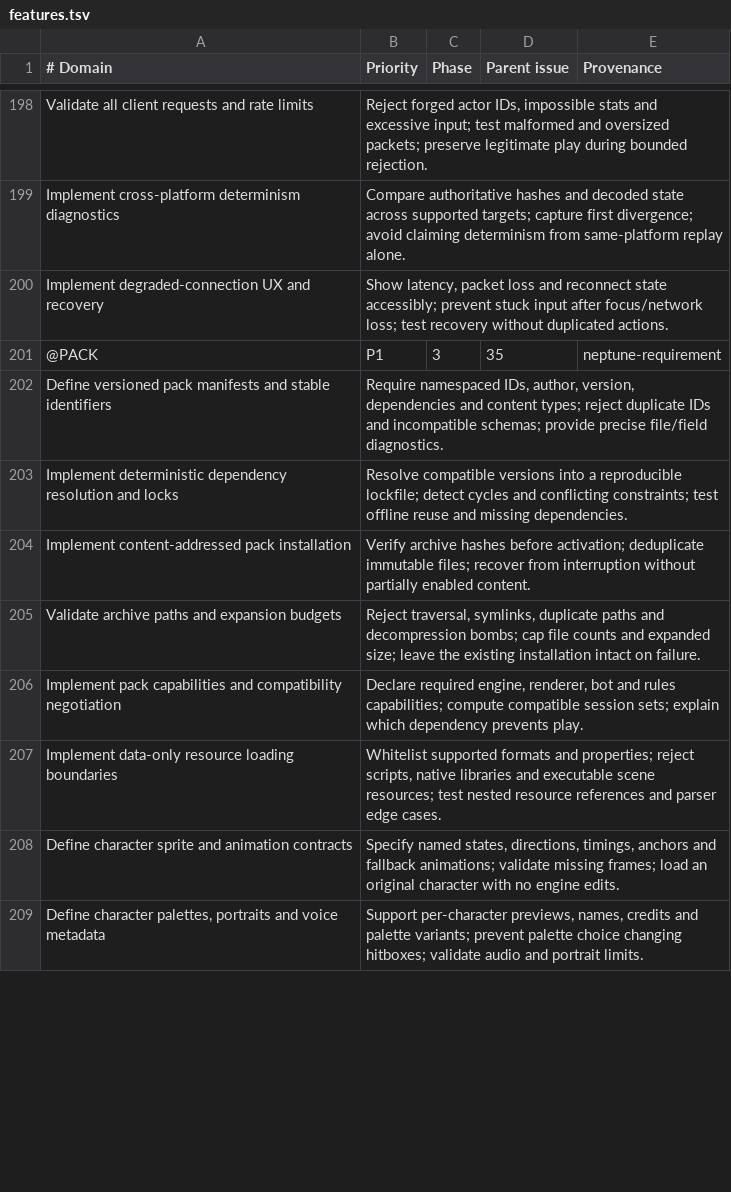
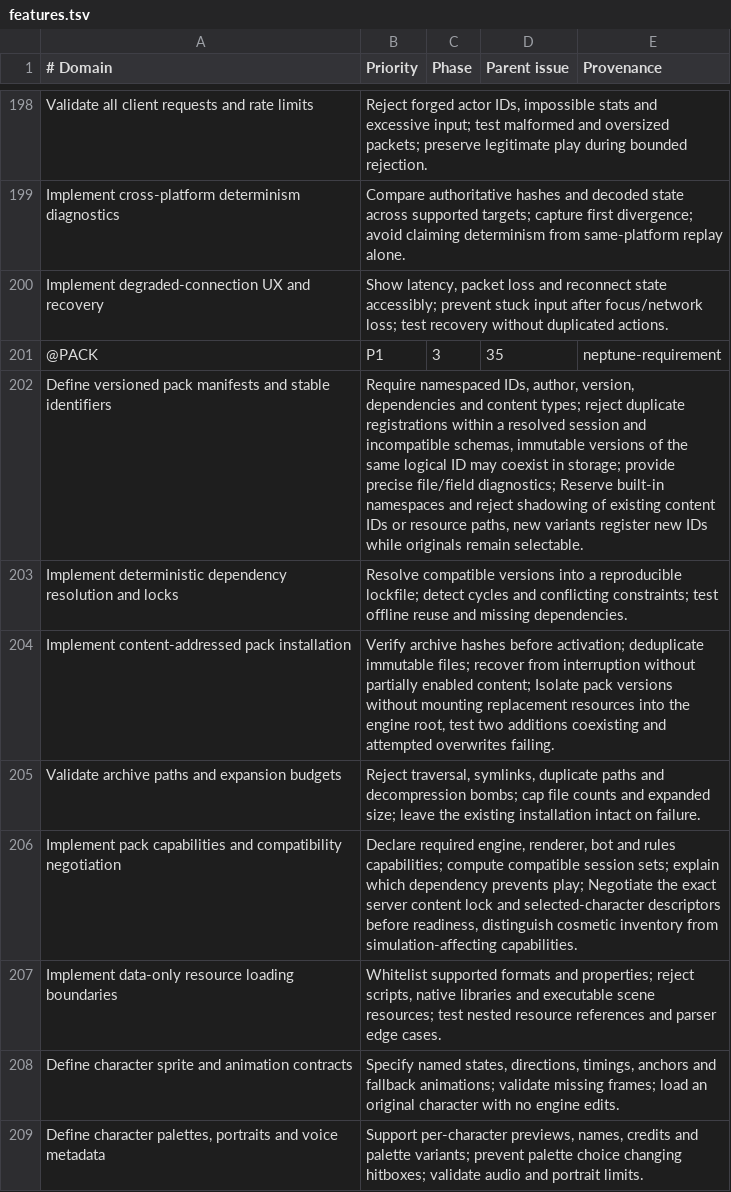
Before and after one commit to elgansayer/Neptune, a TSV file: docs/restart/backlog/features.tsv, drawn as a sheet; only a part is shown, gaps mark what is left out; the diff covers the shown part only.

Commit message:
docs: define additive Bomberman engine ethos and build priorities

```diff
--- a/docs/restart/backlog/features.tsv
+++ b/docs/restart/backlog/features.tsv
@@ -201,7 +201,7 @@ Implement degraded-connection UX and recovery|Show latency, packet loss and reco
 @PACK|P1|3|35|neptune-requirement
-Define versioned pack manifests and stable identifiers|Require namespaced IDs, author, version, dependencies and content types; reject duplicate IDs and incompatible schemas; provide precise file/field diagnostics.
+Define versioned pack manifests and stable identifiers|Require namespaced IDs, author, version, dependencies and content types; reject duplicate registrations within a resolved session and incompatible schemas, immutable versions of the same logical ID may coexist in storage; provide precise file/field diagnostics; Reserve built-in namespaces and reject shadowing of existing content IDs or resource paths, new variants register new IDs while originals remain selectable.
 Implement deterministic dependency resolution and locks|Resolve compatible versions into a reproducible lockfile; detect cycles and conflicting constraints; test offline reuse and missing dependencies.
-Implement content-addressed pack installation|Verify archive hashes before activation; deduplicate immutable files; recover from interruption without partially enabled content.
+Implement content-addressed pack installation|Verify archive hashes before activation; deduplicate immutable files; recover from interruption without partially enabled content; Isolate pack versions without mounting replacement resources into the engine root, test two additions coexisting and attempted overwrites failing.
 Validate archive paths and expansion budgets|Reject traversal, symlinks, duplicate paths and decompression bombs; cap file counts and expanded size; leave the existing installation intact on failure.
-Implement pack capabilities and compatibility negotiation|Declare required engine, renderer, bot and rules capabilities; compute compatible session sets; explain which dependency prevents play.
+Implement pack capabilities and compatibility negotiation|Declare required engine, renderer, bot and rules capabilities; compute compatible session sets; explain which dependency prevents play; Negotiate the exact server content lock and selected-character descriptors before readiness, distinguish cosmetic inventory from simulation-affecting capabilities.
 Implement data-only resource loading boundaries|Whitelist supported formats and properties; reject scripts, native libraries and executable scene resources; test nested resource references and parser edge cases.
```
Also changed, not shown: 9 edited cells elsewhere in this file, 11 other files.
